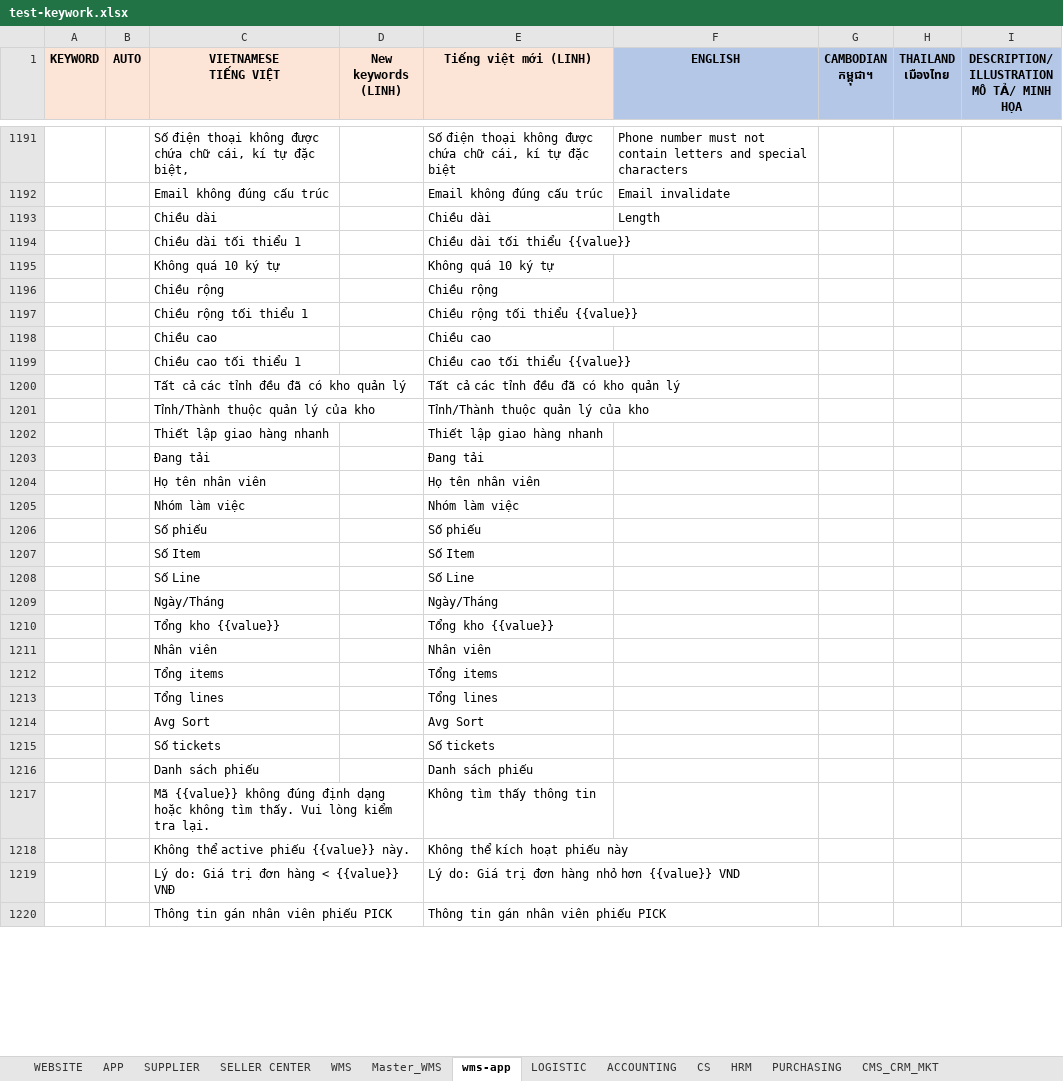
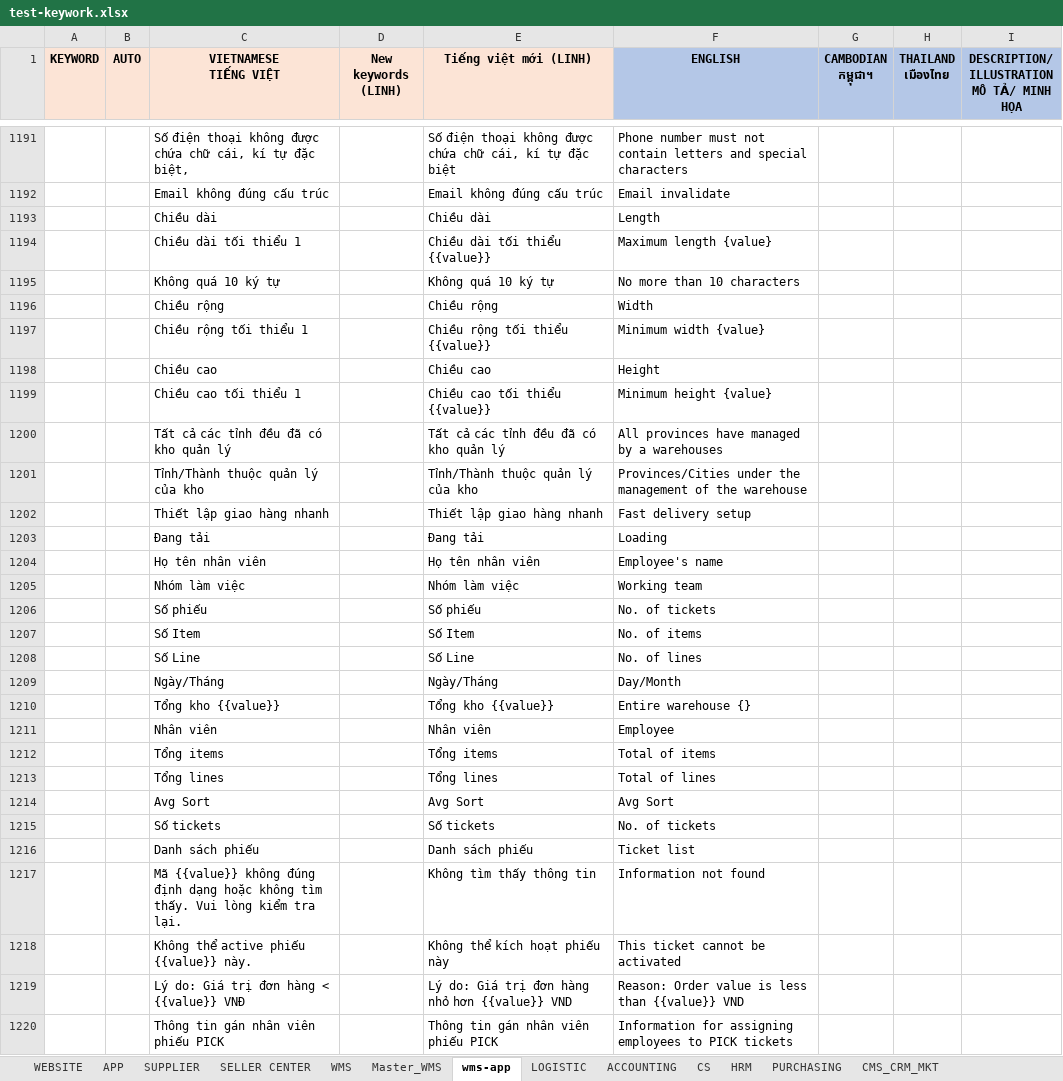
Before and after one commit to DangVTNhan/remove-text, an Excel workbook: test-keywork.xlsx, sheet wms-app, drawn as a sheet; only a part is shown, gaps mark what is left out; values as stored, in another font and other column widths than the file's, no borders; conditional formats not drawn; the diff covers the shown part only; the diff names each change by its address in the sheet, - before the commit and + after, or states it on an @@ line.

Commit message:
use ENGLISH as key

```diff
--- a/test-keywork.xlsx (sheet wms-app)
+++ b/test-keywork.xlsx (sheet wms-app)
-F1194 (ENGLISH): (empty)
+F1194 (ENGLISH): Maximum length {value}
-F1195 (ENGLISH): (empty)
+F1195 (ENGLISH): No more than 10 characters
-F1196 (ENGLISH): (empty)
+F1196 (ENGLISH): Width
-F1197 (ENGLISH): (empty)
+F1197 (ENGLISH): Minimum width {value}
-F1198 (ENGLISH): (empty)
+F1198 (ENGLISH): Height
-F1199 (ENGLISH): (empty)
+F1199 (ENGLISH): Minimum height {value}
-F1200 (ENGLISH): (empty)
+F1200 (ENGLISH): All provinces have managed by a warehouses
-F1201 (ENGLISH): (empty)
+F1201 (ENGLISH): Provinces/Cities under the management of the warehouse
-F1202 (ENGLISH): (empty)
+F1202 (ENGLISH): Fast delivery setup
-F1203 (ENGLISH): (empty)
+F1203 (ENGLISH): Loading
-F1204 (ENGLISH): (empty)
+F1204 (ENGLISH): Employee's name
-F1205 (ENGLISH): (empty)
+F1205 (ENGLISH): Working team
-F1206 (ENGLISH): (empty)
+F1206 (ENGLISH): No. of tickets
-F1207 (ENGLISH): (empty)
+F1207 (ENGLISH): No. of items
-F1208 (ENGLISH): (empty)
+F1208 (ENGLISH): No. of lines
-F1209 (ENGLISH): (empty)
+F1209 (ENGLISH): Day/Month
-F1210 (ENGLISH): (empty)
+F1210 (ENGLISH): Entire warehouse {}
-F1211 (ENGLISH): (empty)
+F1211 (ENGLISH): Employee
-F1212 (ENGLISH): (empty)
+F1212 (ENGLISH): Total of items
-F1213 (ENGLISH): (empty)
+F1213 (ENGLISH): Total of lines
-F1214 (ENGLISH): (empty)
+F1214 (ENGLISH): Avg Sort
-F1215 (ENGLISH): (empty)
+F1215 (ENGLISH): No. of tickets
-F1216 (ENGLISH): (empty)
+F1216 (ENGLISH): Ticket list
-F1217 (ENGLISH): (empty)
+F1217 (ENGLISH): Information not found
-F1218 (ENGLISH): (empty)
+F1218 (ENGLISH): This ticket cannot be activated
-F1219 (ENGLISH): (empty)
+F1219 (ENGLISH): Reason: Order value is less than {{value}} VND
-F1220 (ENGLISH): (empty)
+F1220 (ENGLISH): Information for assigning employees to PICK tickets
```
Also changed, not shown: 49 added rows, 2 removed rows, 1508 edited cells and cell formats elsewhere in this sheet, sheet LOGISTIC, sheet Master_WMS, 4 other files.
